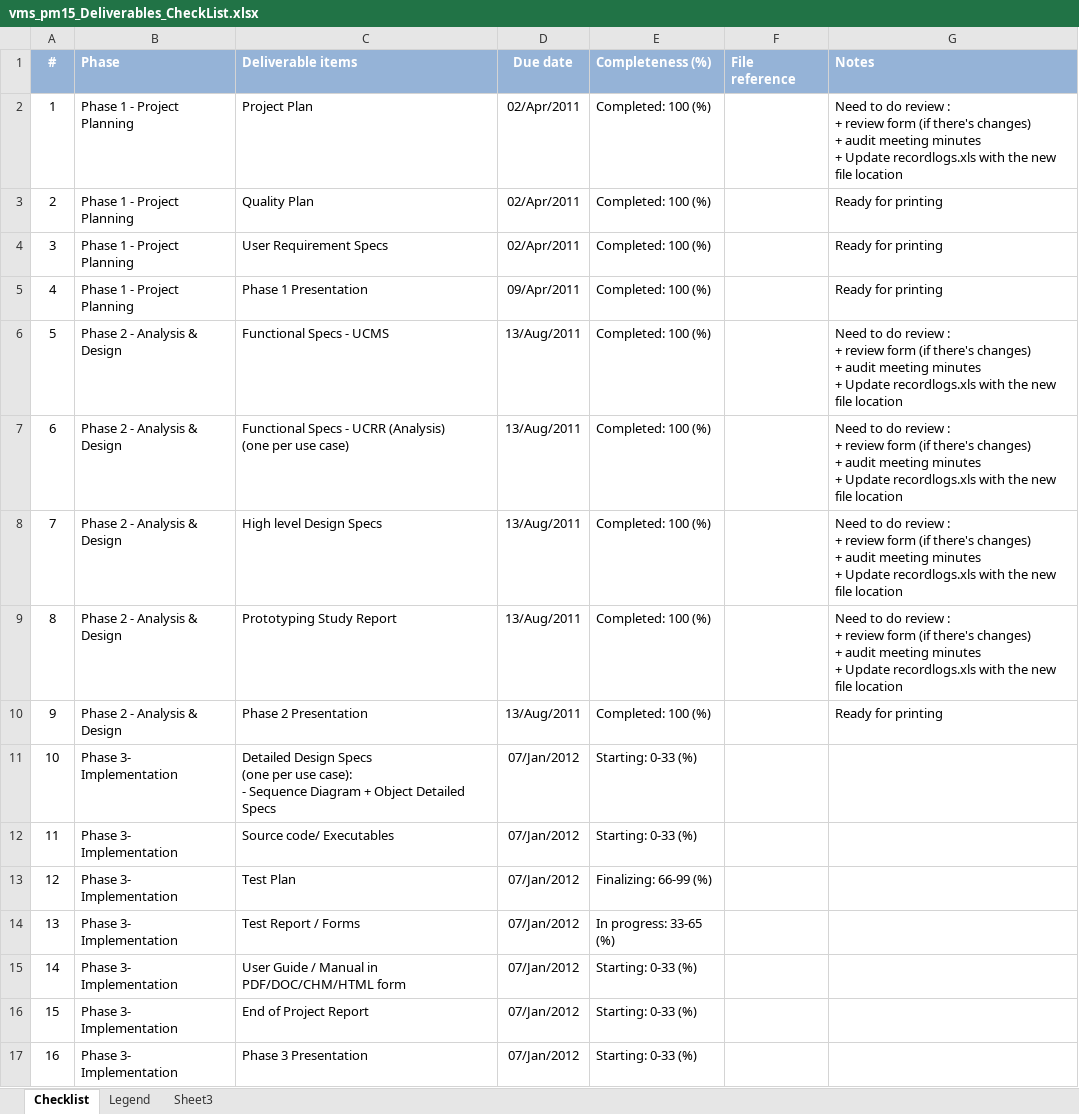
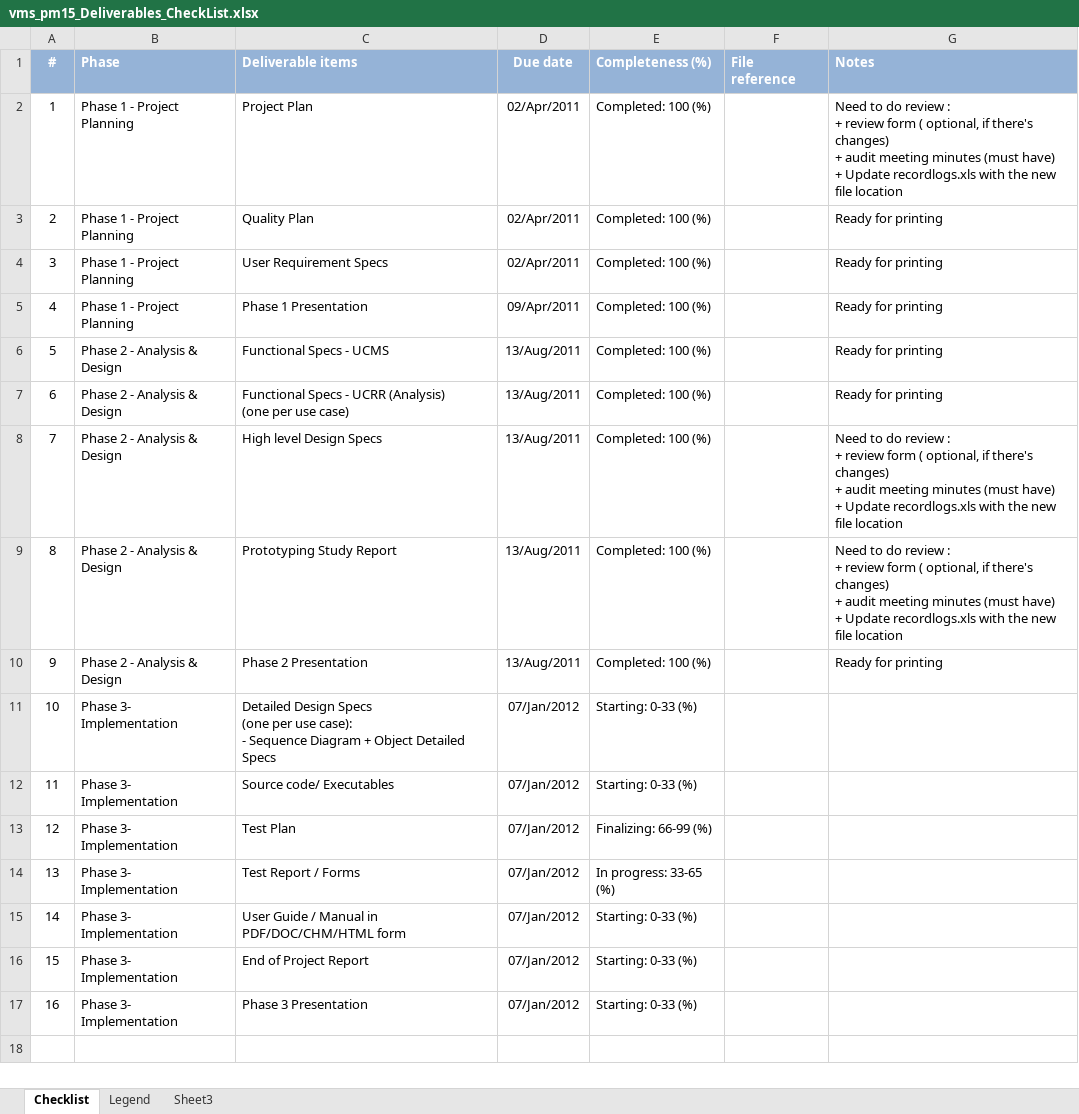
Before and after one commit to imireasa/mtech-se18-t08s, an Excel workbook: docs/PM-1 Project Management/PM-1.5 Project Deliverables/vms_pm15_Deliverables_CheckList.xlsx, sheet Checklist, drawn as a sheet; values as stored, in another font and other column widths than the file's, no borders; conditional formats not drawn; ↵ is a line break in a cell; the diff names each change by its address in the sheet, - before the commit and + after, or states it on an @@ line.

```diff
--- a/docs/PM-1 Project Management/PM-1.5 Project Deliverables/vms_pm15_Deliverables_CheckList.xlsx (sheet Checklist)
+++ b/docs/PM-1 Project Management/PM-1.5 Project Deliverables/vms_pm15_Deliverables_CheckList.xlsx (sheet Checklist)
-G2 (Notes): …review form (if there's changes) ↵ + audit meeting minutes ↵ + Update…
+G2 (Notes): …review form ( optional, if there's changes) ↵ + audit meeting minutes (must have) ↵ + Update…
-G6:G7 (Notes): Need to do review : ↵ + review form (if there's changes) ↵ + audit meeting minutes ↵ + Update recordlogs.xls with the new file location
+G6:G7 (Notes): Ready for printing
-G8:G9 (Notes): …review form (if there's changes) ↵ + audit meeting minutes ↵ + Update…
+G8:G9 (Notes): …review form ( optional, if there's changes) ↵ + audit meeting minutes (must have) ↵ + Update…
```
Also changed, not shown: 10 other files.
